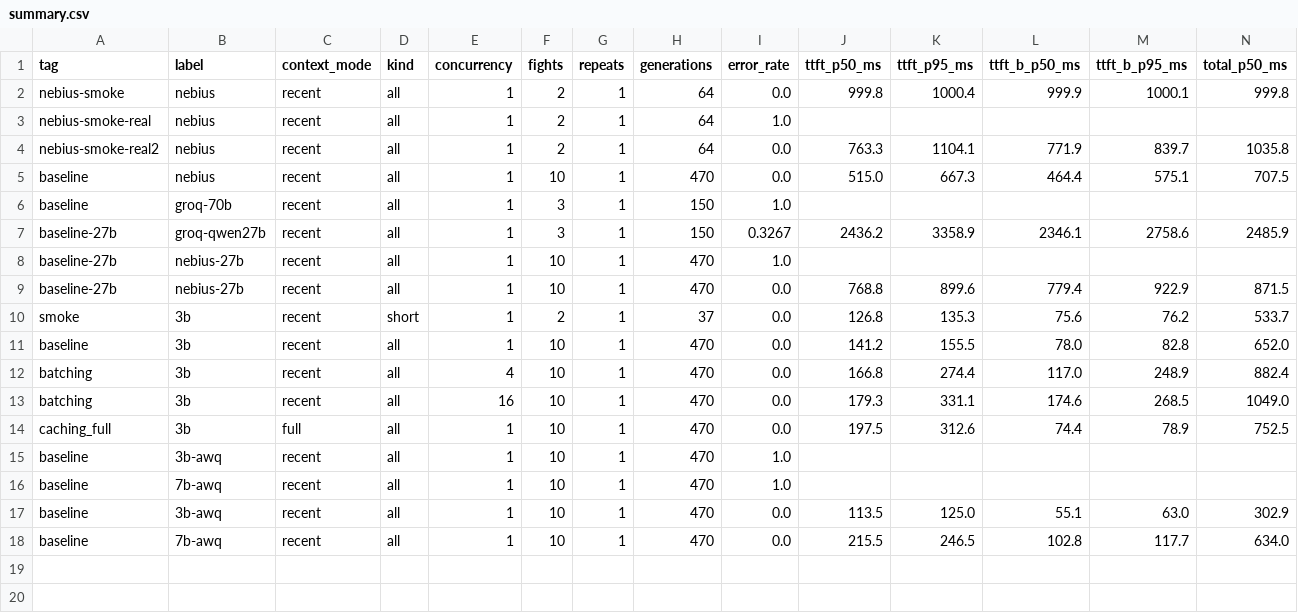
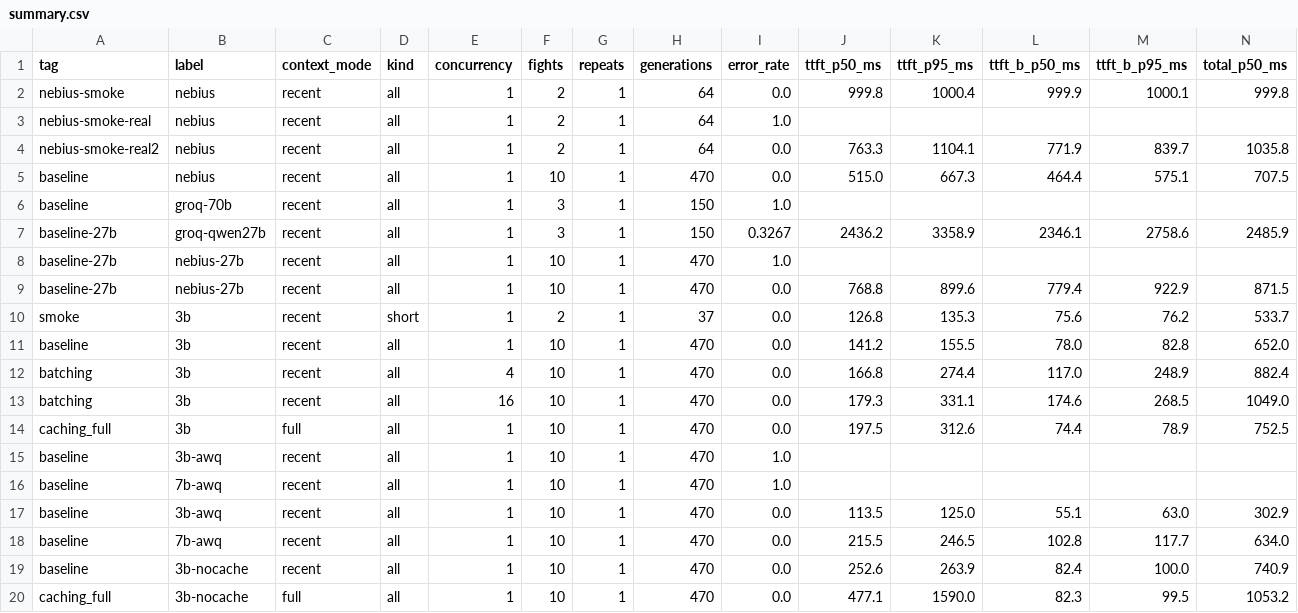
Before and after one commit to sambar21/BoxCommentator, a CSV file: bench/results/summary.csv, drawn as a sheet; only a part is shown; rows hold the shown columns only; the diff names each change by its address in the sheet, - before the commit and + after, or states it on an @@ line.

```diff
--- a/bench/results/summary.csv
+++ b/bench/results/summary.csv
+row 19: baseline | 3b-nocache | recent | all | 1 | 10 | 1 | 470 | 0.0 | 252.6 | 263.9 | 82.4 | 100.0 | 740.9
+row 20: caching_full | 3b-nocache | full | all | 1 | 10 | 1 | 470 | 0.0 | 477.1 | 1590.0 | 82.3 | 99.5 | 1053.2
```
Also changed, not shown: 9 other files.
